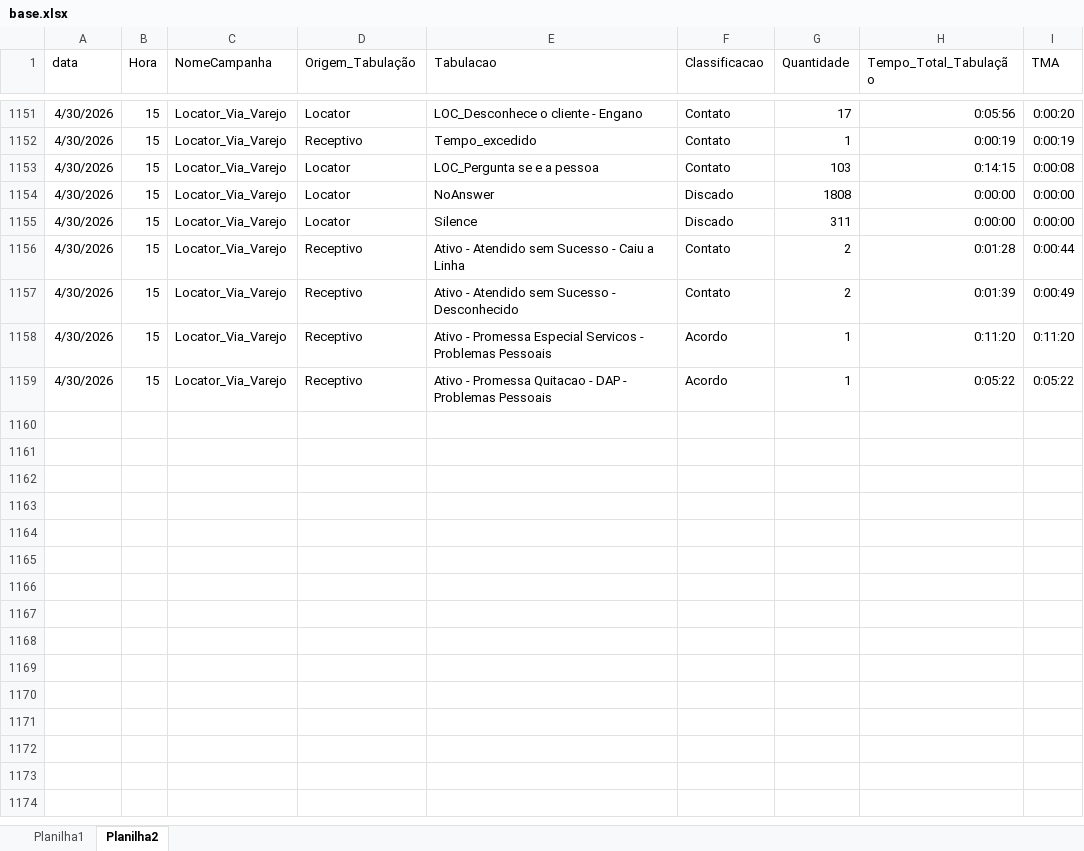
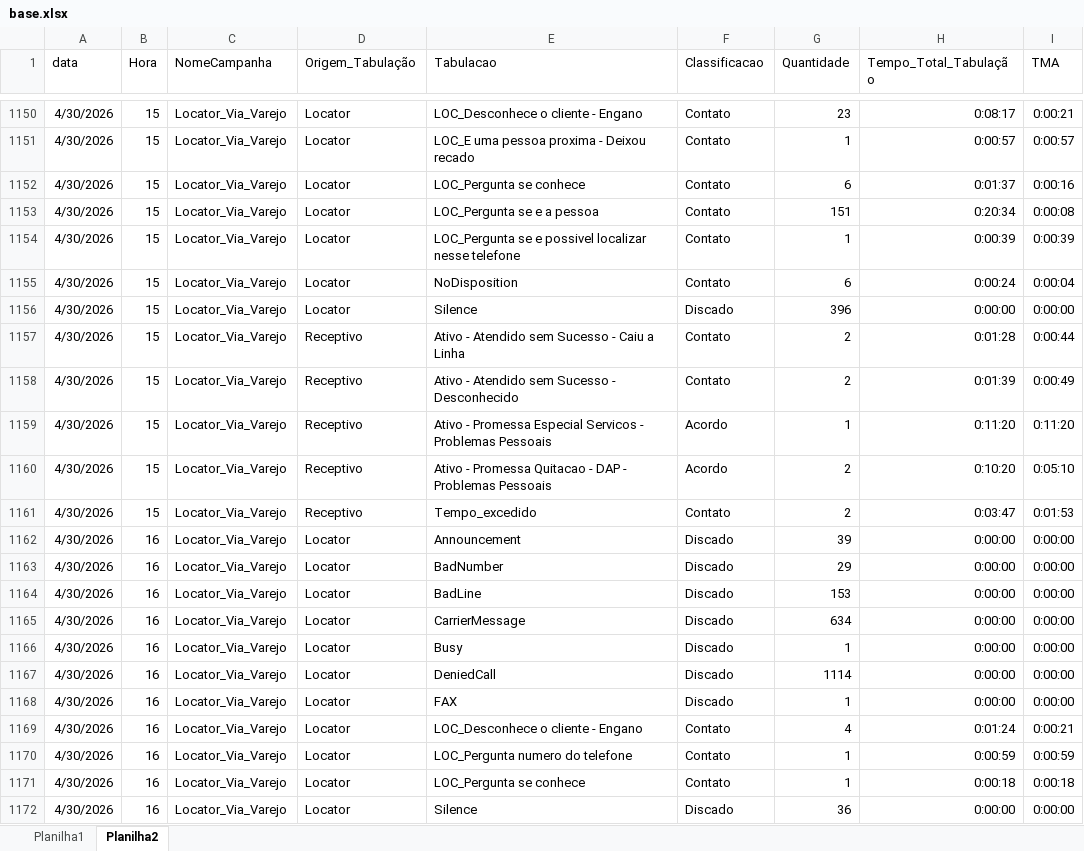
Before and after one commit to kikosouza159-afk/performance.strategy.olos, an Excel workbook: locator_dashboard_flask_v30_tabulacao/data/base.xlsx, sheet Planilha2, drawn as a sheet; only a part is shown, gaps mark what is left out; values as stored, in another font and other column widths than the file's, no borders; addresses are those after the commit; the diff covers the shown part only; the diff names each change by its address in the sheet, - before the commit and + after, or states it on an @@ line.

```diff
--- a/locator_dashboard_flask_v30_tabulacao/data/base.xlsx (sheet Planilha2)
+++ b/locator_dashboard_flask_v30_tabulacao/data/base.xlsx (sheet Planilha2)
-G1150 (Quantidade): 17
+G1150 (Quantidade): 23
-H1150 (Tempo_Total_Tabulação): 0:05:56
+H1150 (Tempo_Total_Tabulação): 0:08:17
-I1150 (TMA): 0:00:20
+I1150 (TMA): 0:00:21
-D1151 (Origem_Tabulação): Receptivo
+D1151 (Origem_Tabulação): Locator
-E1151 (Tabulacao): Tempo_excedido
+E1151 (Tabulacao): LOC_E uma pessoa proxima - Deixou recado
-H1151 (Tempo_Total_Tabulação): 0:00:19
+H1151 (Tempo_Total_Tabulação): 0:00:57
-I1151 (TMA): 0:00:19
+I1151 (TMA): 0:00:57
+row 1152: 4/30/2026 | 15 | Locator_Via_Varejo | Locator | LOC_Pergunta se conhece | Contato | 6 | 0:01:37 | 0:00:16
-G1153 (Quantidade): 103
+G1153 (Quantidade): 151
-H1153 (Tempo_Total_Tabulação): 0:14:15
+H1153 (Tempo_Total_Tabulação): 0:20:34
+row 1154: 4/30/2026 | 15 | Locator_Via_Varejo | Locator | LOC_Pergunta se e possivel localizar nesse telefone | Contato | 1 | 0:00:39 | 0:00:39
-E1155 (Tabulacao): NoAnswer
+E1155 (Tabulacao): NoDisposition
-F1155 (Classificacao): Discado
+F1155 (Classificacao): Contato
-G1155 (Quantidade): 1808
+G1155 (Quantidade): 6
-H1155 (Tempo_Total_Tabulação): 0:00:00
+H1155 (Tempo_Total_Tabulação): 0:00:24
-I1155 (TMA): 0:00:00
+I1155 (TMA): 0:00:04
-G1156 (Quantidade): 311
+G1156 (Quantidade): 396
-G1160 (Quantidade): 1
+G1160 (Quantidade): 2
-H1160 (Tempo_Total_Tabulação): 0:05:22
+H1160 (Tempo_Total_Tabulação): 0:10:20
-I1160 (TMA): 0:05:22
+I1160 (TMA): 0:05:10
+row 1161: 4/30/2026 | 15 | Locator_Via_Varejo | Receptivo | Tempo_excedido | Contato | 2 | 0:03:47 | 0:01:53
+row 1162: 4/30/2026 | 16 | Locator_Via_Varejo | Locator | Announcement | Discado | 39 | 0:00:00 | 0:00:00
+row 1163: 4/30/2026 | 16 | Locator_Via_Varejo | Locator | BadNumber | Discado | 29 | 0:00:00 | 0:00:00
+row 1164: 4/30/2026 | 16 | Locator_Via_Varejo | Locator | BadLine | Discado | 153 | 0:00:00 | 0:00:00
+row 1165: 4/30/2026 | 16 | Locator_Via_Varejo | Locator | CarrierMessage | Discado | 634 | 0:00:00 | 0:00:00
+row 1166: 4/30/2026 | 16 | Locator_Via_Varejo | Locator | Busy | Discado | 1 | 0:00:00 | 0:00:00
+row 1167: 4/30/2026 | 16 | Locator_Via_Varejo | Locator | DeniedCall | Discado | 1114 | 0:00:00 | 0:00:00
+row 1168: 4/30/2026 | 16 | Locator_Via_Varejo | Locator | FAX | Discado | 1 | 0:00:00 | 0:00:00
+row 1169: 4/30/2026 | 16 | Locator_Via_Varejo | Locator | LOC_Desconhece o cliente - Engano | Contato | 4 | 0:01:24 | 0:00:21
+row 1170: 4/30/2026 | 16 | Locator_Via_Varejo | Locator | LOC_Pergunta numero do telefone | Contato | 1 | 0:00:59 | 0:00:59
+row 1171: 4/30/2026 | 16 | Locator_Via_Varejo | Locator | LOC_Pergunta se conhece | Contato | 1 | 0:00:18 | 0:00:18
+row 1172: 4/30/2026 | 16 | Locator_Via_Varejo | Locator | Silence | Discado | 36 | 0:00:00 | 0:00:00
```
Also changed, not shown: 5 added rows, 4 removed rows, 1 moved row and 24 edited cells elsewhere in this sheet, sheet Planilha1.
